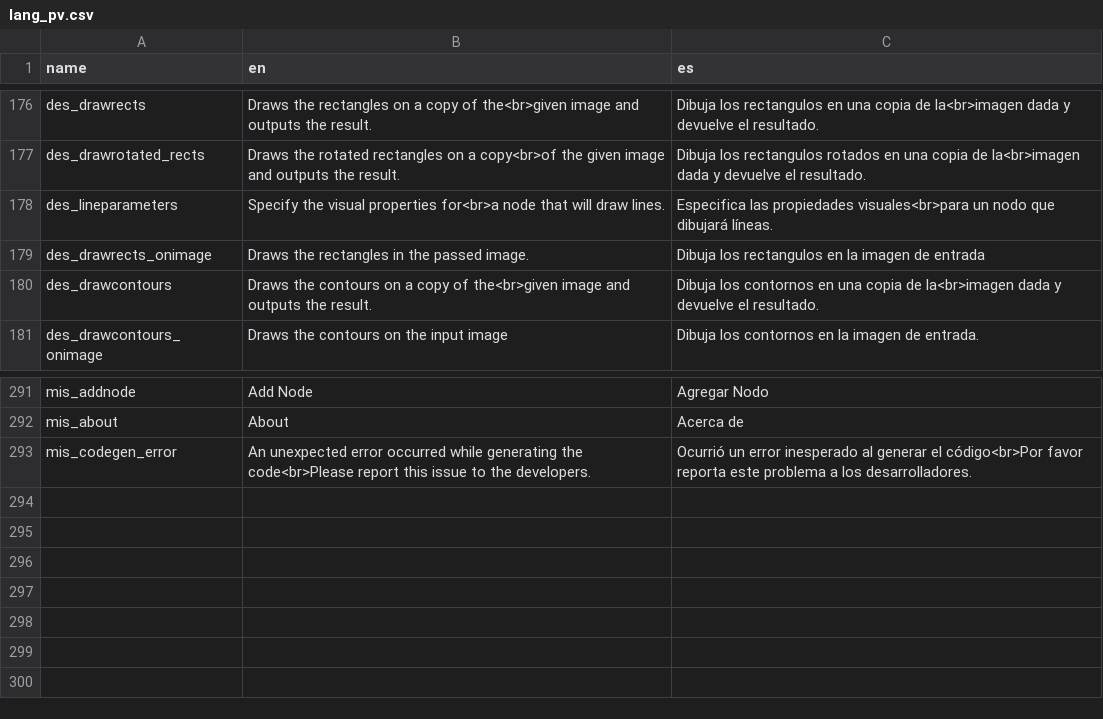
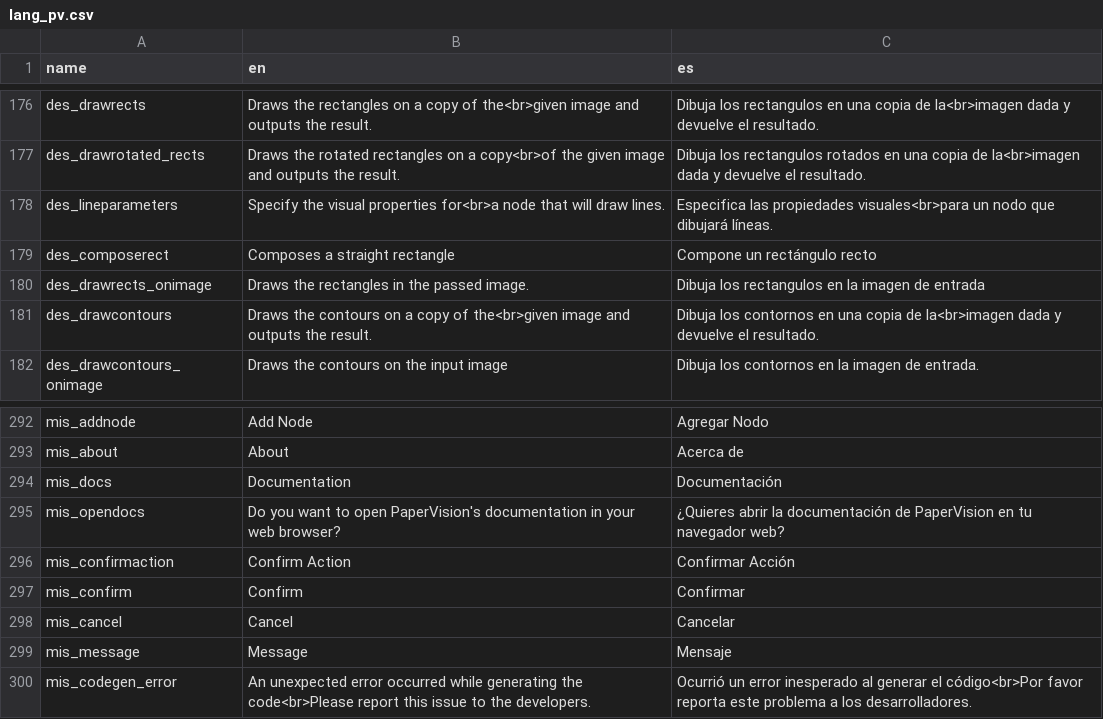
Before and after one commit to deltacv/PaperVision, a CSV file: PaperVision/src/main/resources/lang_pv.csv, drawn as a sheet; only a part is shown, gaps mark what is left out; the diff names each change by its address in the sheet, - before the commit and + after, or states it on an @@ line.

Commit message:
Add documentation button in options

```diff
--- a/PaperVision/src/main/resources/lang_pv.csv
+++ b/PaperVision/src/main/resources/lang_pv.csv
+row 179: des_composerect | Composes a straight rectangle | Compone un rectángulo recto
+row 294: mis_docs | Documentation | Documentación
+row 295: mis_opendocs | Do you want to open PaperVision's documentation in your web browser? | ¿Quieres abrir la documentación de PaperVision en tu navegador web?
+row 296: mis_confirmaction | Confirm Action | Confirmar Acción
+row 297: mis_confirm | Confirm | Confirmar
+row 298: mis_cancel | Cancel | Cancelar
+row 299: mis_message | Message | Mensaje
```
Also changed, not shown: 41 other files.
